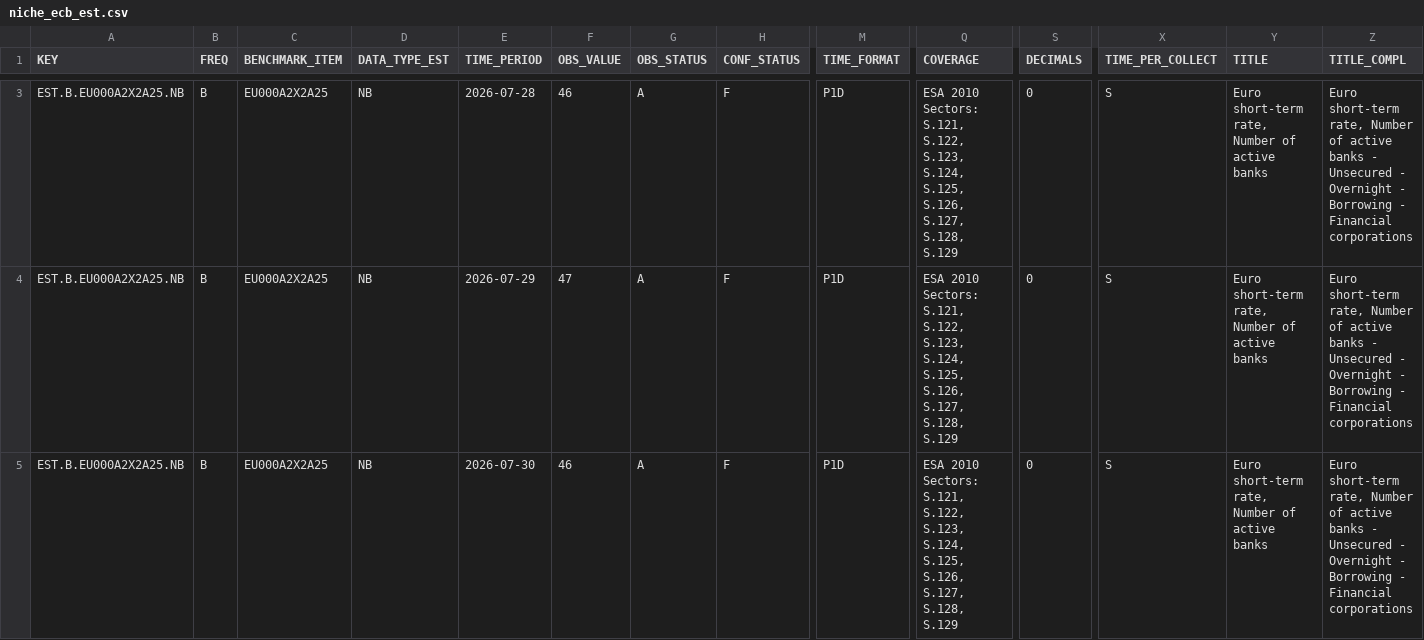
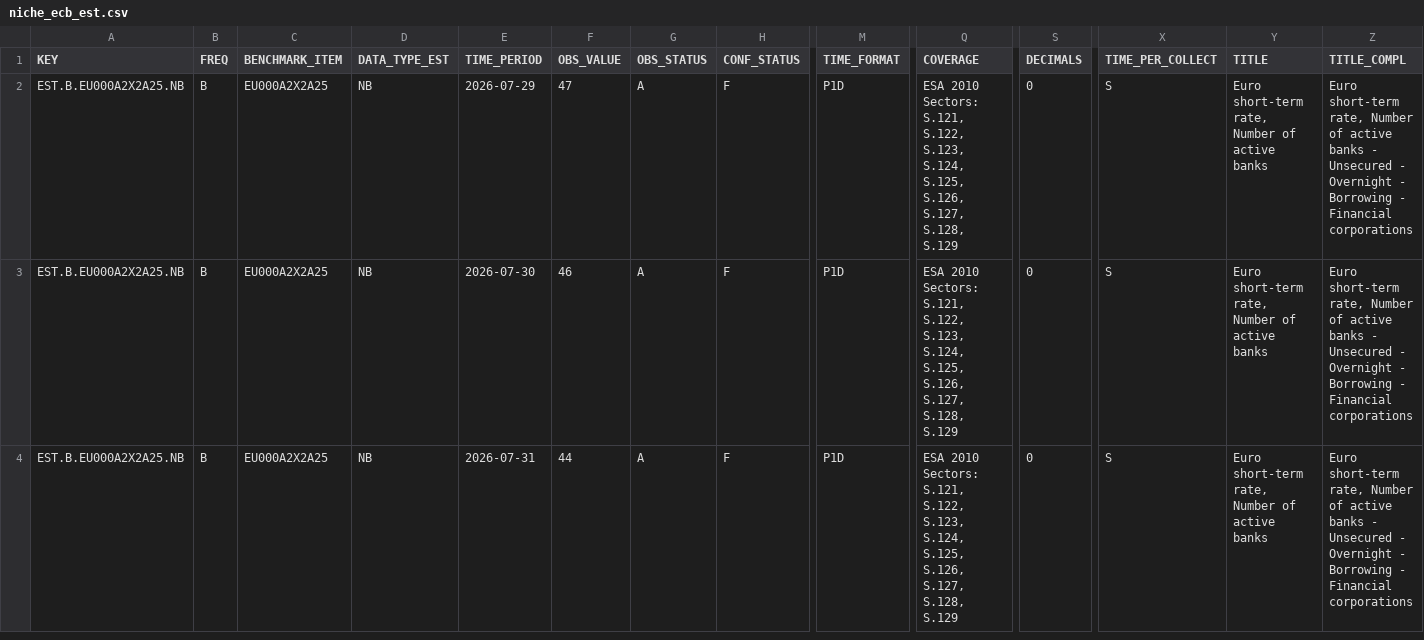
Before and after one commit to quillsy/forex-dashboard, a CSV file: research_data/niche_ecb_est.csv, drawn as a sheet; only a part is shown, gaps mark what is left out; the shorter side is filled out with more unchanged rows; removed rows and columns are numbered as before the commit, all else as after; rows hold the shown columns only; the diff covers the shown part only; the diff names each change by its address in the sheet, - before the commit and + after, or states it on an @@ line.

```diff
--- a/research_data/niche_ecb_est.csv
+++ b/research_data/niche_ecb_est.csv
-row 3: EST.B.EU000A2X2A25.NB | B | EU000A2X2A25 | NB | 2026-07-28 | 46 | A | F | P1D | ESA 2010 Sectors: S.121, S.122, S.123, S.124, S.125, S.126, S.127, S.128, S.129 | 0 | S | Euro short-term rate, Number of active banks | Euro short-term rate, Number of active banks - Unsecured - Overnight - Borrowing - Financial corporations
```
Also changed, not shown: 2 added rows, 1 removed row and 16 edited cells elsewhere in this file, 3 other files.
